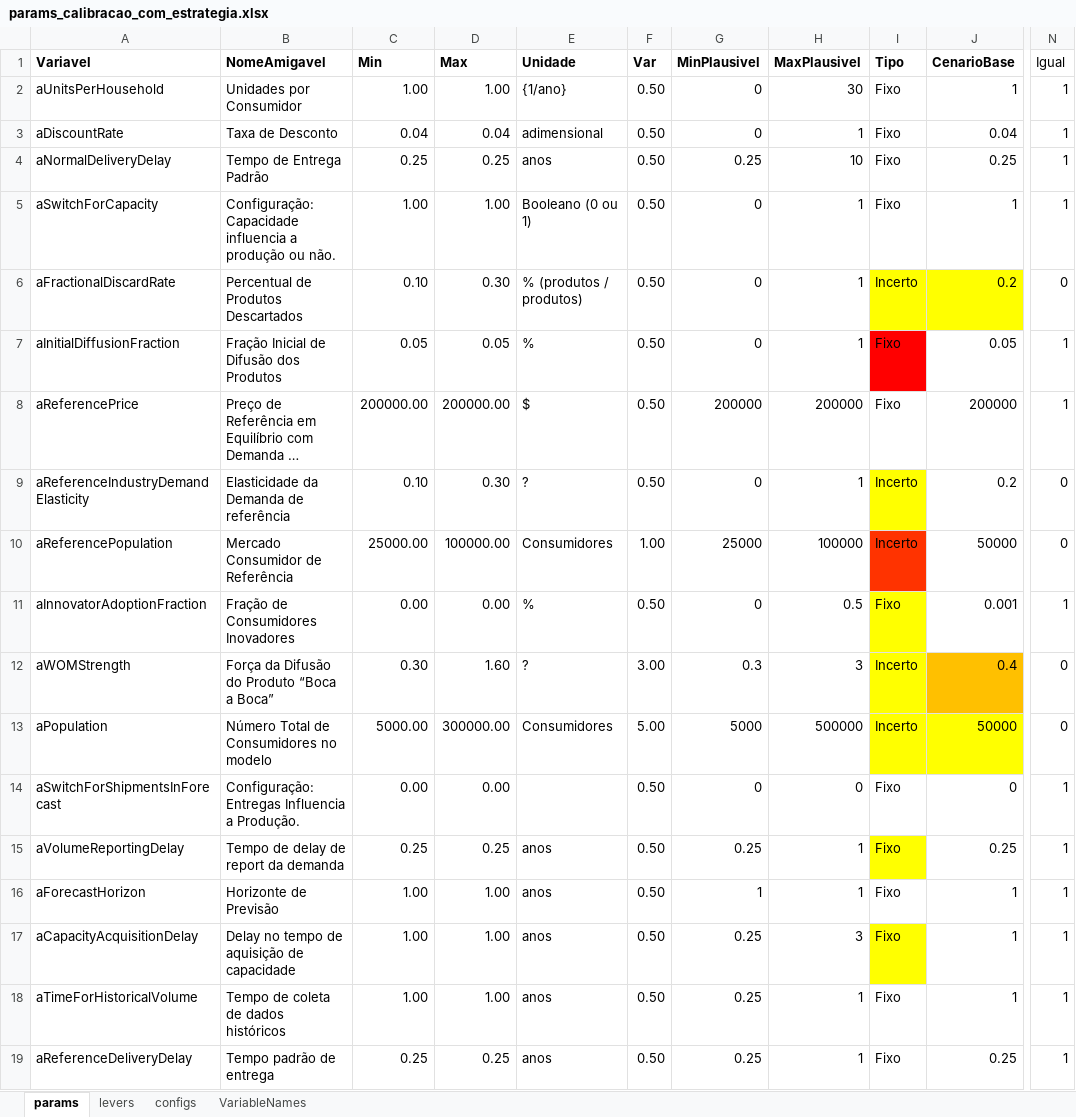
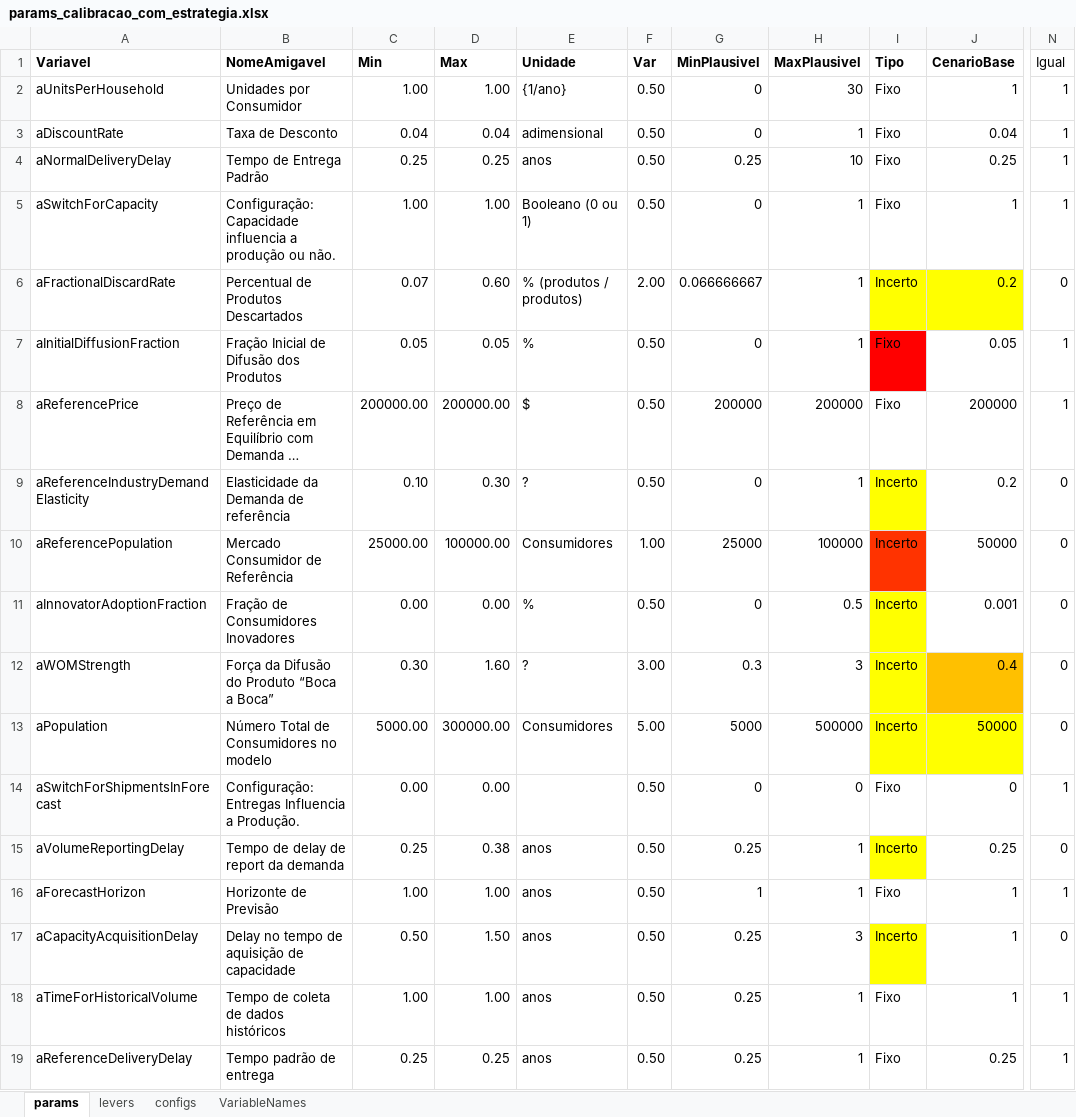
Before and after one commit to pedroliman/ms-rdm-dissertation, an Excel workbook: models/dissertation-model/modelo-R/calibracao/params_calibracao_com_estrategia.xlsx, sheet params, drawn as a sheet; only a part is shown, gaps mark what is left out; long unchanged cells end in …; values as stored, in another font and other column widths than the file's, no borders; the diff covers the shown part only; the diff names each change by its address in the sheet, - before the commit and + after, or states it on an @@ line.

Commit message:
Planilha com ampliação de incertezas

```diff
--- a/models/dissertation-model/modelo-R/calibracao/params_calibracao_com_estrategia.xlsx (sheet params)
+++ b/models/dissertation-model/modelo-R/calibracao/params_calibracao_com_estrategia.xlsx (sheet params)
-C6 (Min): 0.10
+C6 (Min): 0.07
-D6 (Max): 0.30
+D6 (Max): 0.60
-F6 (Var): 0.50
+F6 (Var): 2.00
-G6 (MinPlausivel): 0
+G6 (MinPlausivel): 0.066666667
-I11 (Tipo): Fixo
+I11 (Tipo): Incerto
-N11 (Igual): 1
+N11 (Igual): 0
-D15 (Max): 0.25
+D15 (Max): 0.38
-I15 (Tipo): Fixo
+I15 (Tipo): Incerto
-N15 (Igual): 1
+N15 (Igual): 0
-C17 (Min): 1.00
+C17 (Min): 0.50
-D17 (Max): 1.00
+D17 (Max): 1.50
-I17 (Tipo): Fixo
+I17 (Tipo): Incerto
-N17 (Igual): 1
+N17 (Igual): 0
```
Also changed, not shown: 59 edited cells elsewhere in this sheet.
